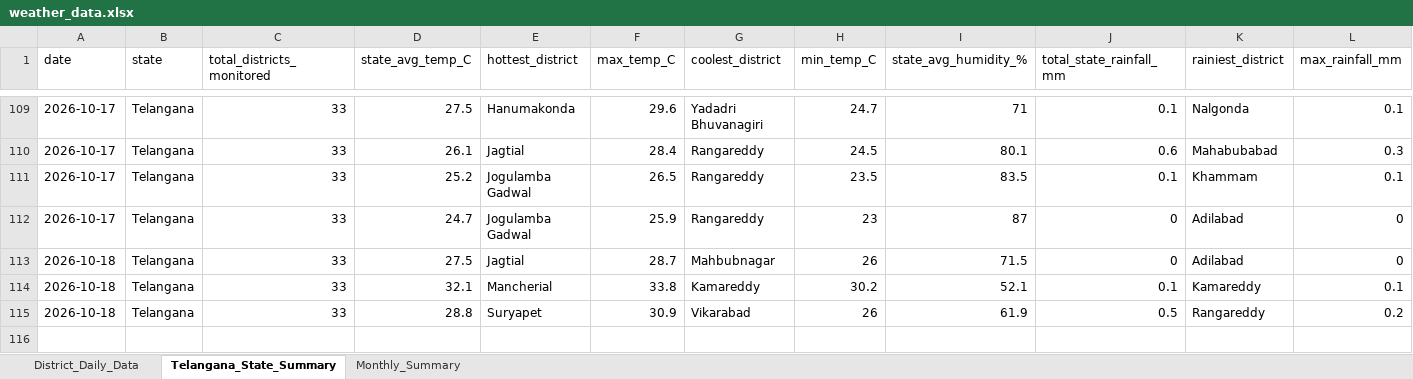
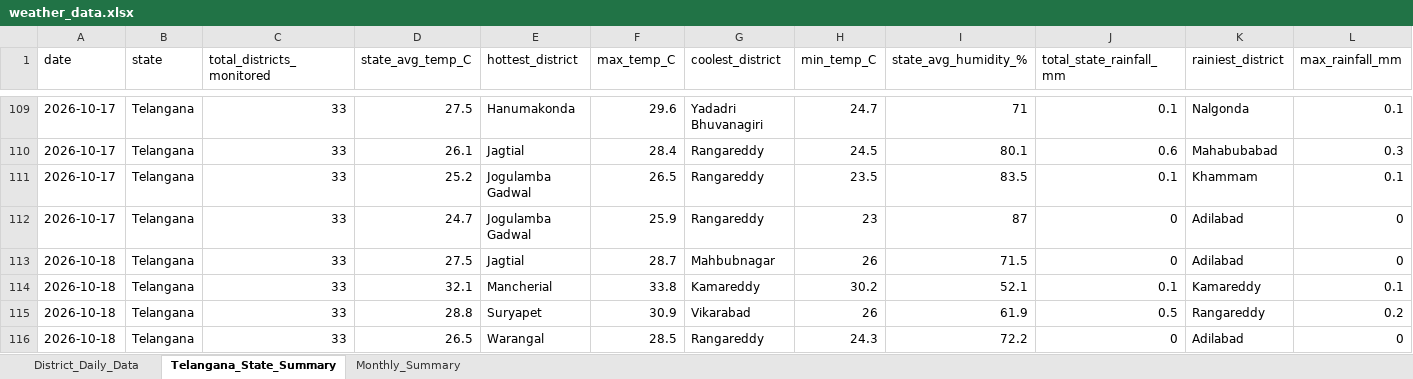
Before and after one commit to molakasohan/weather-analytics, an Excel workbook: data/weather_data.xlsx, sheet Telangana_State_Summary, drawn as a sheet; only a part is shown, gaps mark what is left out; values as stored, in another font and other column widths than the file's, no borders; rows hold the shown columns only; the diff names each change by its address in the sheet, - before the commit and + after, or states it on an @@ line.

```diff
--- a/data/weather_data.xlsx (sheet Telangana_State_Summary)
+++ b/data/weather_data.xlsx (sheet Telangana_State_Summary)
+row 116: 2026-10-18 | Telangana | 33 | 26.5 | Warangal | 28.5 | Rangareddy | 24.3 | 72.2 | 0 | Adilabad | 0
```
Also changed, not shown: sheet District_Daily_Data, sheet Monthly_Summary, 4 other files.
